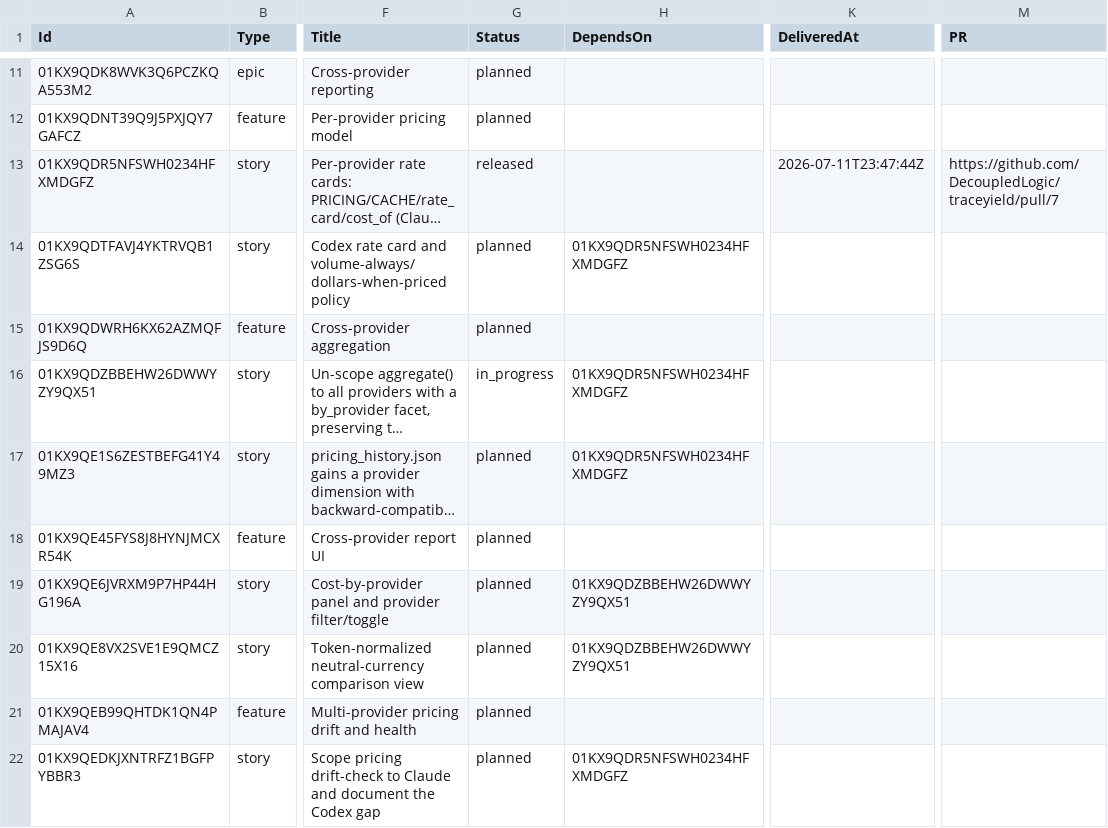
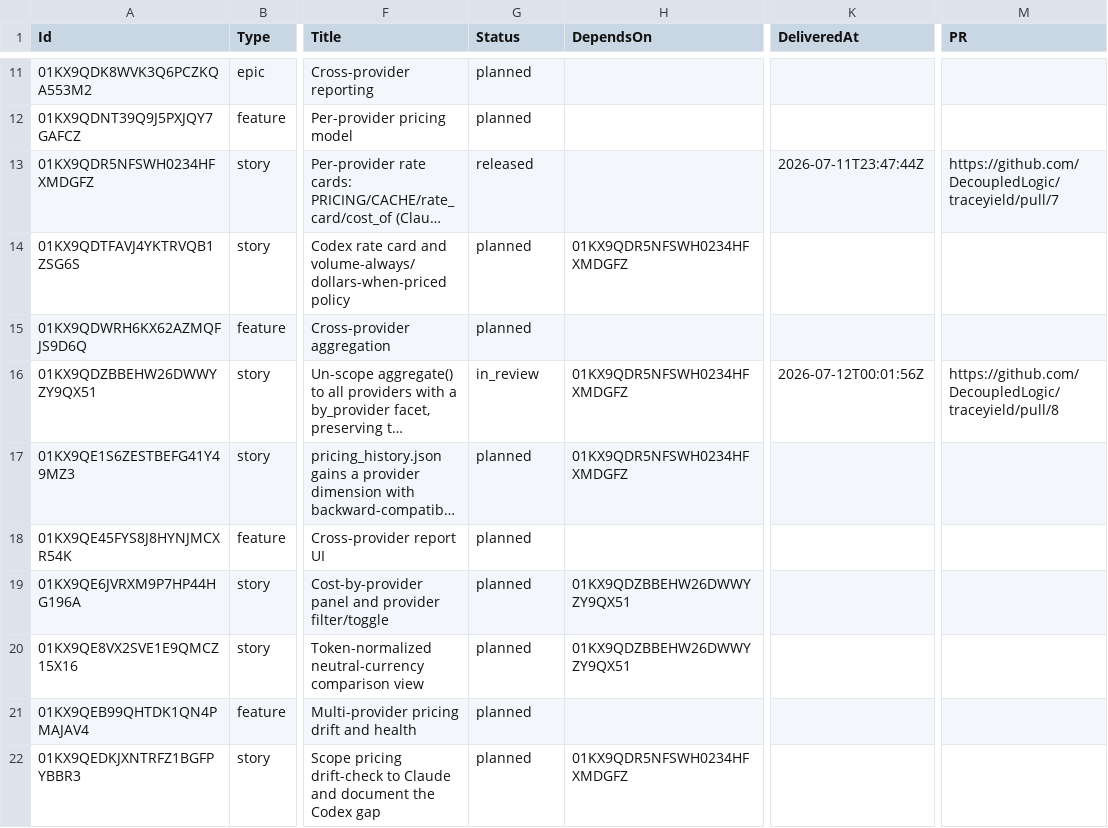
Before and after one commit to DecoupledLogic/traceyield, a CSV file: roadmap.csv, drawn as a sheet; only a part is shown, gaps mark what is left out; long unchanged cells end in …; the diff names each change by its address in the sheet, - before the commit and + after, or states it on an @@ line.

Commit message:
chore(roadmap): E2-F2-S1 in_review (PR #8)

```diff
--- a/roadmap.csv
+++ b/roadmap.csv
-G16 (Status): in_progress
+G16 (Status): in_review
-K16 (DeliveredAt): (empty)
+K16 (DeliveredAt): 2026-07-12T00:01:56Z
-M16 (PR): (empty)
+M16 (PR): https://github.com/DecoupledLogic/traceyield/pull/8
```
Also changed, not shown: 1 other file.
